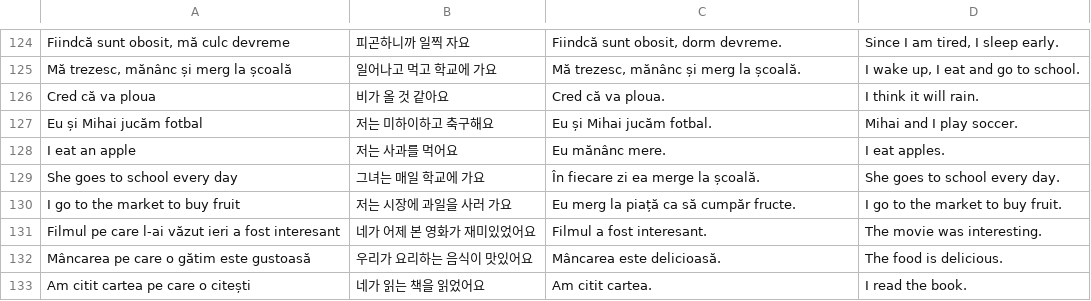
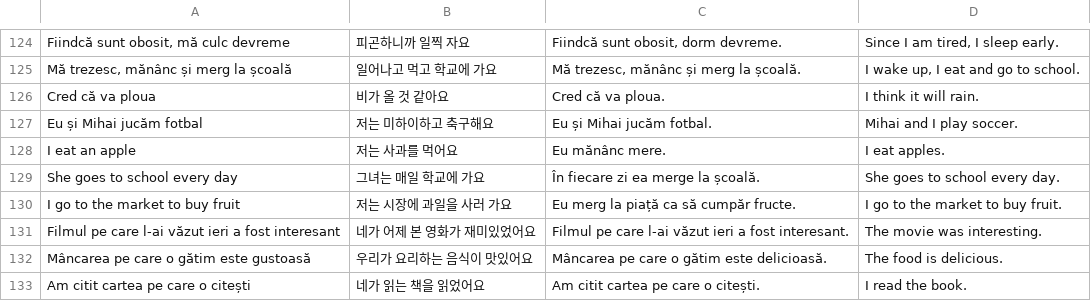
Before and after one commit to raluca-korean/Raluca-Korean-app, a TSV file: tools/builder-tests/cases.tsv, drawn as a sheet; only a part is shown, gaps mark what is left out; the diff covers the shown part only.

```diff
--- a/tools/builder-tests/cases.tsv
+++ b/tools/builder-tests/cases.tsv
@@ -130,4 +130,4 @@ She goes to school every day	그녀는 매일 학교에 가요	În fiecare zi ea
 I go to the market to buy fruit	저는 시장에 과일을 사러 가요	Eu merg la piață ca să cumpăr fructe.	I go to the market to buy fruit.
-Filmul pe care l-ai văzut ieri a fost interesant	네가 어제 본 영화가 재미있었어요	Filmul a fost interesant.	The movie was interesting.
-Mâncarea pe care o gătim este gustoasă	우리가 요리하는 음식이 맛있어요	Mâncarea este delicioasă.	The food is delicious.
-Am citit cartea pe care o citești	네가 읽는 책을 읽었어요	Am citit cartea.	I read the book.
+Filmul pe care l-ai văzut ieri a fost interesant	네가 어제 본 영화가 재미있었어요	Filmul pe care l-ai văzut ieri a fost interesant.	The movie was interesting.
+Mâncarea pe care o gătim este gustoasă	우리가 요리하는 음식이 맛있어요	Mâncarea pe care o gătim este delicioasă.	The food is delicious.
+Am citit cartea pe care o citești	네가 읽는 책을 읽었어요	Am citit cartea pe care o citești.	I read the book.
```
Also changed, not shown: 77 edited cells elsewhere in this file, 2 other files.
